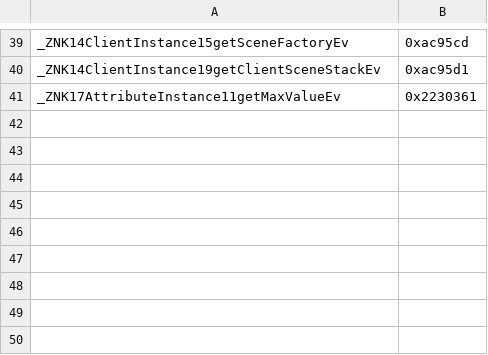
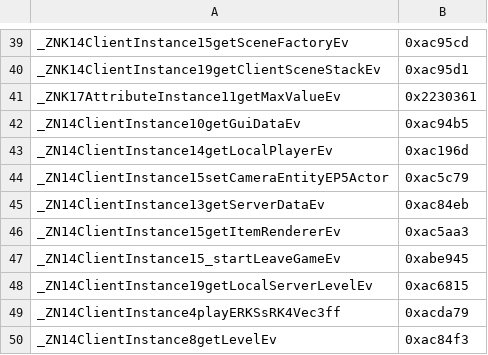
Before and after one commit to zhuowei/MCPELauncher, a CSV file: tools/find_symbols/manually_found_syms.csv, drawn as a sheet; only a part is shown, gaps mark what is left out.

Commit message:
all the ClientInstance syms

```diff
--- a/tools/find_symbols/manually_found_syms.csv
+++ b/tools/find_symbols/manually_found_syms.csv
@@ -41 +41,10 @@ _ZNK14ClientInstance19getClientSceneStackEv,0xac95d1
 _ZNK17AttributeInstance11getMaxValueEv,0x2230361
+_ZN14ClientInstance10getGuiDataEv,0xac94b5
+_ZN14ClientInstance14getLocalPlayerEv,0xac196d
+_ZN14ClientInstance15setCameraEntityEP5Actor,0xac5c79
+_ZN14ClientInstance13getServerDataEv,0xac84eb
+_ZN14ClientInstance15getItemRendererEv,0xac5aa3
+_ZN14ClientInstance15_startLeaveGameEv,0xabe945
+_ZN14ClientInstance19getLocalServerLevelEv,0xac6815
+_ZN14ClientInstance4playERKSsRK4Vec3ff,0xacda79
+_ZN14ClientInstance8getLevelEv,0xac84f3
```
Also changed, not shown: 1 other file.
